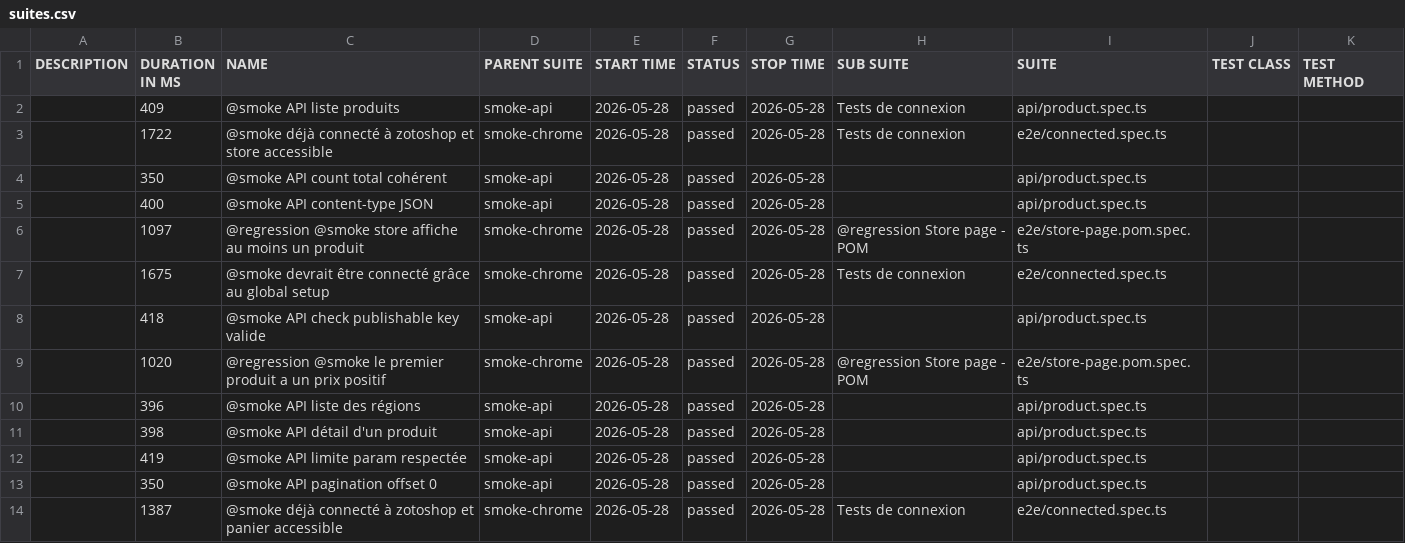
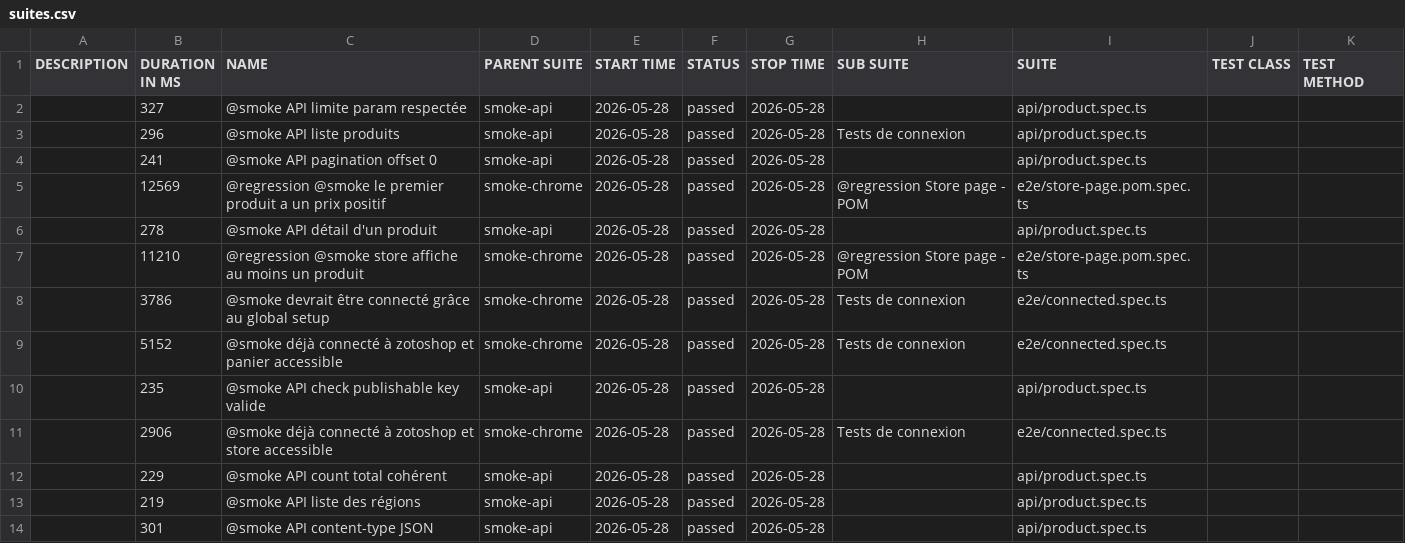
Before and after one commit to Zotomatise/playwright-partie-2, a CSV file: allure/data/suites.csv, drawn as a sheet.

```diff
--- a/allure/data/suites.csv
+++ b/allure/data/suites.csv
@@ -1,14 +1,14 @@
 "DESCRIPTION","DURATION IN MS","NAME","PARENT SUITE","START TIME","STATUS","STOP TIME","SUB SUITE","SUITE","TEST CLASS","TEST METHOD"
-"","409","@smoke API liste produits","smoke-api","2026-05-28","passed","2026-05-28","Tests de connexion","api/product.spec.ts","",""
-"","1722","@smoke déjà connecté à zotoshop et store accessible","smoke-chrome","2026-05-28","passed","2026-05-28","Tests de connexion","e2e/connected.spec.ts","",""
-"","350","@smoke API count total cohérent","smoke-api","2026-05-28","passed","2026-05-28","","api/product.spec.ts","",""
-"","400","@smoke API content-type JSON","smoke-api","2026-05-28","passed","2026-05-28","","api/product.spec.ts","",""
-"","1097","@regression @smoke store affiche au moins un produit","smoke-chrome","2026-05-28","passed","2026-05-28","@regression Store page - POM","e2e/store-page.pom.spec.ts","",""
-"","1675","@smoke devrait être connecté grâce au global setup","smoke-chrome","2026-05-28","passed","2026-05-28","Tests de connexion","e2e/connected.spec.ts","",""
-"","418","@smoke API check publishable key valide","smoke-api","2026-05-28","passed","2026-05-28","","api/product.spec.ts","",""
-"","1020","@regression @smoke le premier produit a un prix positif","smoke-chrome","2026-05-28","passed","2026-05-28","@regression Store page - POM","e2e/store-page.pom.spec.ts","",""
-"","396","@smoke API liste des régions","smoke-api","2026-05-28","passed","2026-05-28","","api/product.spec.ts","",""
-"","398","@smoke API détail d'un produit","smoke-api","2026-05-28","passed","2026-05-28","","api/product.spec.ts","",""
-"","419","@smoke API limite param respectée","smoke-api","2026-05-28","passed","2026-05-28","","api/product.spec.ts","",""
-"","350","@smoke API pagination offset 0","smoke-api","2026-05-28","passed","2026-05-28","","api/product.spec.ts","",""
-"","1387","@smoke déjà connecté à zotoshop et panier accessible","smoke-chrome","2026-05-28","passed","2026-05-28","Tests de connexion","e2e/connected.spec.ts","",""
+"","327","@smoke API limite param respectée","smoke-api","2026-05-28","passed","2026-05-28","","api/product.spec.ts","",""
+"","296","@smoke API liste produits","smoke-api","2026-05-28","passed","2026-05-28","Tests de connexion","api/product.spec.ts","",""
+"","241","@smoke API pagination offset 0","smoke-api","2026-05-28","passed","2026-05-28","","api/product.spec.ts","",""
+"","12569","@regression @smoke le premier produit a un prix positif","smoke-chrome","2026-05-28","passed","2026-05-28","@regression Store page - POM","e2e/store-page.pom.spec.ts","",""
+"","278","@smoke API détail d'un produit","smoke-api","2026-05-28","passed","2026-05-28","","api/product.spec.ts","",""
+"","11210","@regression @smoke store affiche au moins un produit","smoke-chrome","2026-05-28","passed","2026-05-28","@regression Store page - POM","e2e/store-page.pom.spec.ts","",""
+"","3786","@smoke devrait être connecté grâce au global setup","smoke-chrome","2026-05-28","passed","2026-05-28","Tests de connexion","e2e/connected.spec.ts","",""
+"","5152","@smoke déjà connecté à zotoshop et panier accessible","smoke-chrome","2026-05-28","passed","2026-05-28","Tests de connexion","e2e/connected.spec.ts","",""
+"","235","@smoke API check publishable key valide","smoke-api","2026-05-28","passed","2026-05-28","","api/product.spec.ts","",""
+"","2906","@smoke déjà connecté à zotoshop et store accessible","smoke-chrome","2026-05-28","passed","2026-05-28","Tests de connexion","e2e/connected.spec.ts","",""
+"","229","@smoke API count total cohérent","smoke-api","2026-05-28","passed","2026-05-28","","api/product.spec.ts","",""
+"","219","@smoke API liste des régions","smoke-api","2026-05-28","passed","2026-05-28","","api/product.spec.ts","",""
+"","301","@smoke API content-type JSON","smoke-api","2026-05-28","passed","2026-05-28","","api/product.spec.ts","",""
```
Also changed, not shown: 46 other files.
